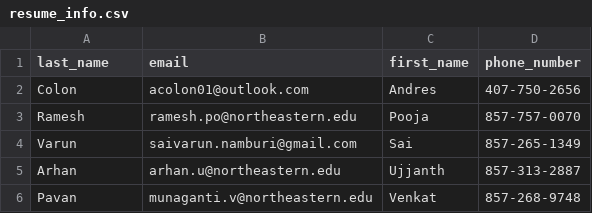
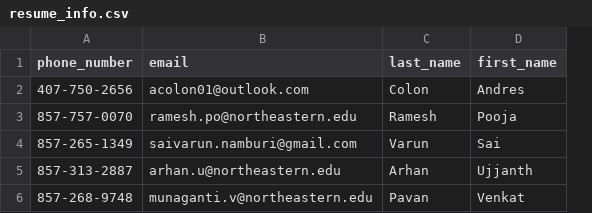
Before and after one commit to SaivarunNamburi/my_pdf_extractor, a CSV file: resume_info.csv, drawn as a sheet; removed rows and columns are numbered as before the commit, all else as after; the diff names each change by its address in the sheet, - before the commit and + after, or states it on an @@ line.

```diff
--- a/resume_info.csv
+++ b/resume_info.csv
+column C (last_name), rows 2-6: Colon | Ramesh | Varun | Arhan | Pavan
-column D (phone_number), rows 2-6: 407-750-2656 | 857-757-0070 | 857-265-1349 | 857-313-2887 | 857-268-9748
-A1: last_name
+A1: phone_number
-A2 (phone_number): Colon
+A2 (phone_number): 407-750-2656
-A3 (phone_number): Ramesh
+A3 (phone_number): 857-757-0070
-A4 (phone_number): Varun
+A4 (phone_number): 857-265-1349
-A5 (phone_number): Arhan
+A5 (phone_number): 857-313-2887
-A6 (phone_number): Pavan
+A6 (phone_number): 857-268-9748
```
Also changed, not shown: 4 other files.
